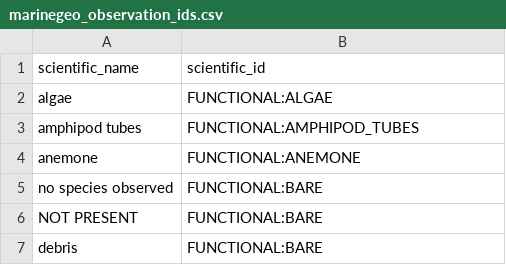
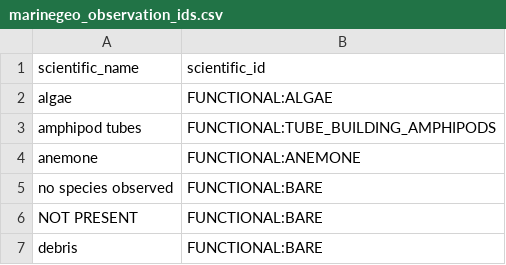
Before and after one commit to Smithsonian/marinegeo-metadata, a CSV file: taxonomy-and-functional-groups/observation-lookup/marinegeo_observation_ids.csv, drawn as a sheet; only a part is shown.

Commit message:
update tube building amphipod ID

```diff
--- a/taxonomy-and-functional-groups/observation-lookup/marinegeo_observation_ids.csv
+++ b/taxonomy-and-functional-groups/observation-lookup/marinegeo_observation_ids.csv
@@ -2,3 +2,3 @@ scientific_name,scientific_id
 algae,FUNCTIONAL:ALGAE
-amphipod tubes,FUNCTIONAL:AMPHIPOD_TUBES
+amphipod tubes,FUNCTIONAL:TUBE_BUILDING_AMPHIPODS
 anemone,FUNCTIONAL:ANEMONE
```
